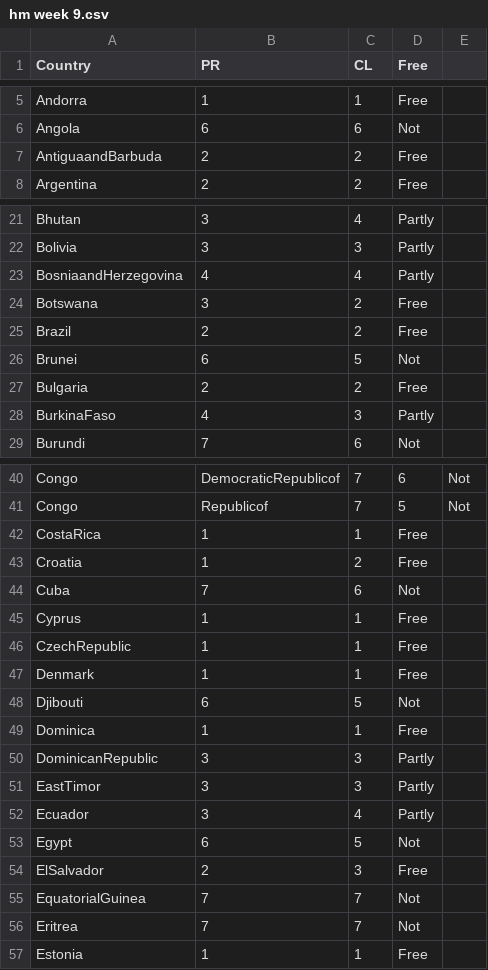
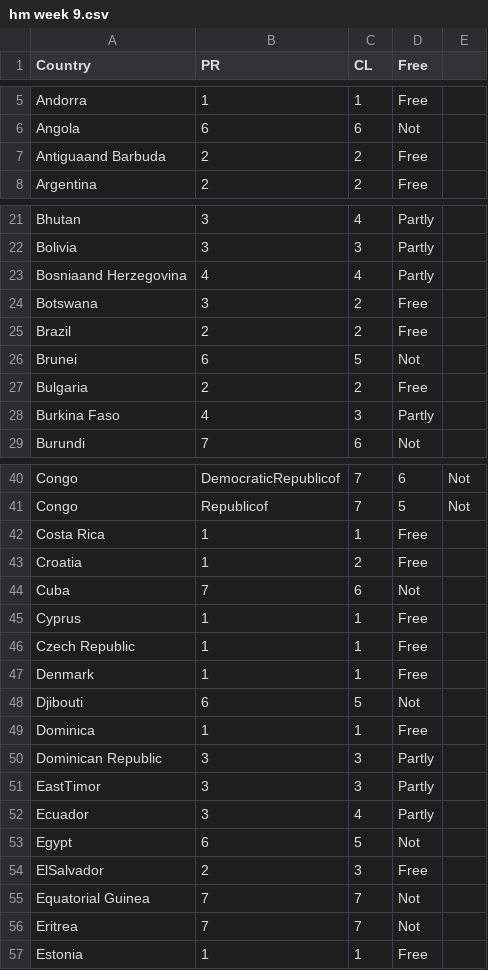
Before and after one commit to Emily0410/FIT3179, a CSV file: hm week 9.csv, drawn as a sheet; only a part is shown, gaps mark what is left out; the diff covers the shown part only.

```diff
--- a/hm week 9.csv
+++ b/hm week 9.csv
@@ -6,3 +6,3 @@ Andorra,1,1,Free
 Angola,6,6,Not
-AntiguaandBarbuda,2,2,Free
+Antiguaand Barbuda,2,2,Free
 Argentina,2,2,Free
@@ -22,3 +22,3 @@ Bhutan,3,4,Partly
 Bolivia,3,3,Partly
-BosniaandHerzegovina,4,4,Partly
+Bosniaand Herzegovina,4,4,Partly
 Botswana,3,2,Free
@@ -27,3 +27,3 @@ Brunei,6,5,Not
 Bulgaria,2,2,Free
-BurkinaFaso,4,3,Partly
+Burkina Faso,4,3,Partly
 Burundi,7,6,Not
@@ -41,3 +41,3 @@ Congo,DemocraticRepublicof,7,6,Not
 Congo,Republicof,7,5,Not
-CostaRica,1,1,Free
+Costa Rica,1,1,Free
 Croatia,1,2,Free
@@ -45,3 +45,3 @@ Cuba,7,6,Not
 Cyprus,1,1,Free
-CzechRepublic,1,1,Free
+Czech Republic,1,1,Free
 Denmark,1,1,Free
@@ -49,3 +49,3 @@ Djibouti,6,5,Not
 Dominica,1,1,Free
-DominicanRepublic,3,3,Partly
+Dominican Republic,3,3,Partly
 EastTimor,3,3,Partly
@@ -54,3 +54,3 @@ Egypt,6,5,Not
 ElSalvador,2,3,Free
-EquatorialGuinea,7,7,Not
+Equatorial Guinea,7,7,Not
 Eritrea,7,7,Not
```
Also changed, not shown: 22 edited cells elsewhere in this file.
